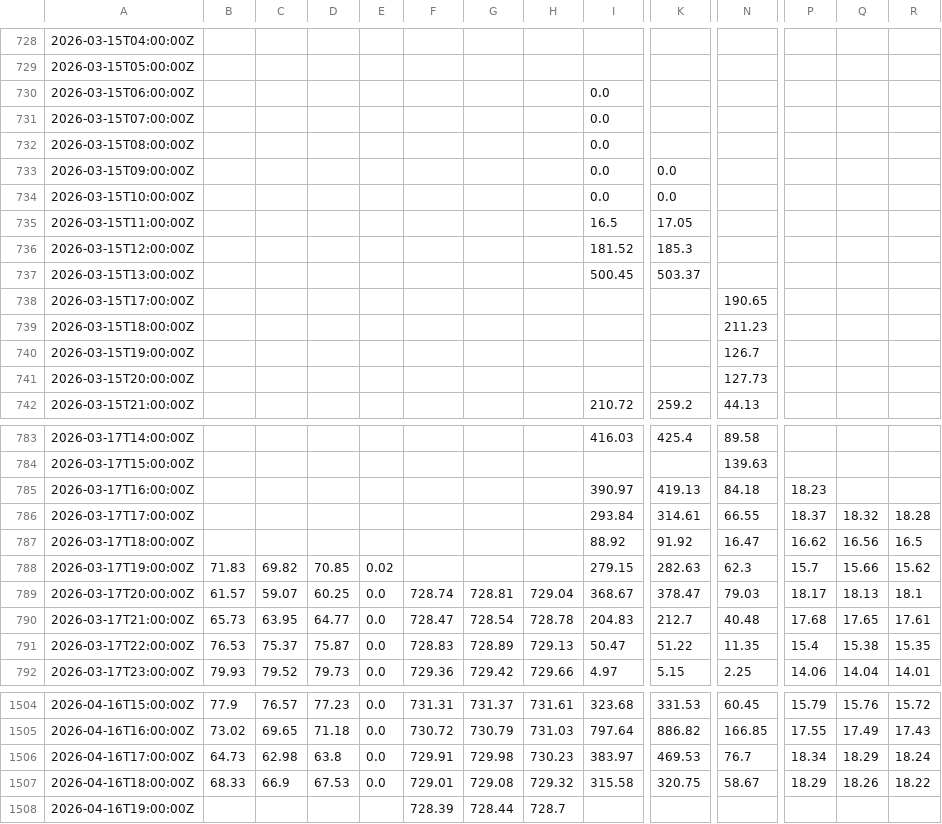
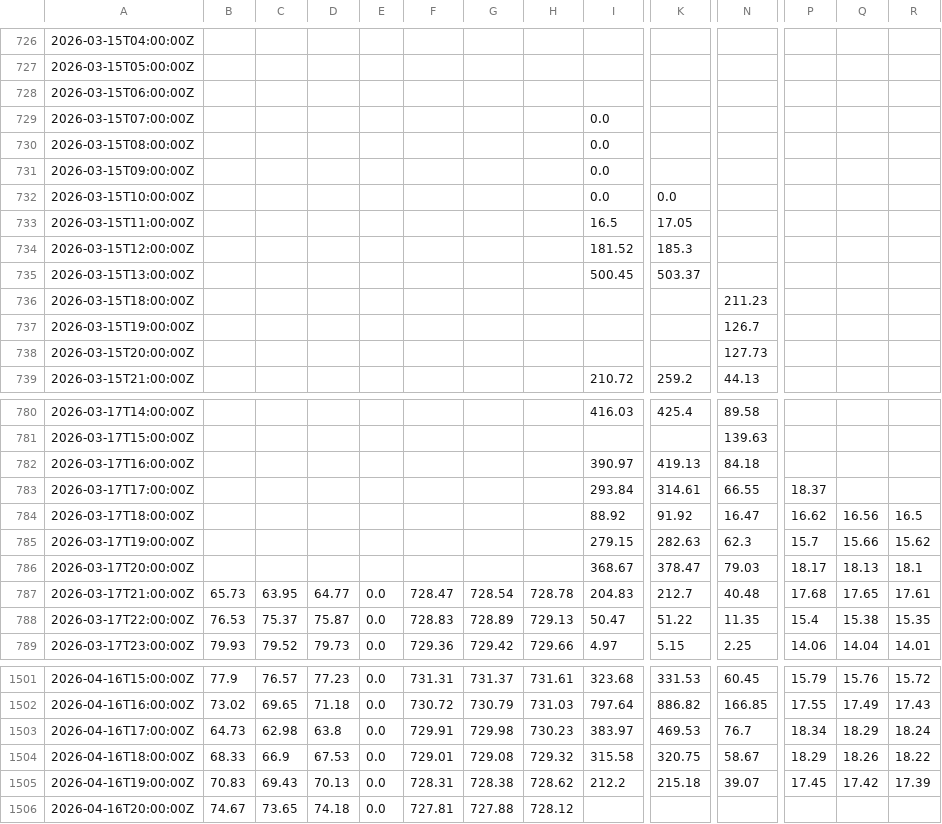
Before and after one commit to ccardenas93/weather_forecast, a CSV file: merged_data_export.csv, drawn as a sheet; only a part is shown, gaps mark what is left out; removed rows and columns are numbered as before the commit, all else as after; rows hold the shown columns only; the diff covers the shown part only; the diff names each change by its address in the sheet, - before the commit and + after, or states it on an @@ line.

```diff
--- a/merged_data_export.csv
+++ b/merged_data_export.csv
-I728: 0.0
+I728: (empty)
-K731: 0.0
+K731: (empty)
-row 738: 2026-03-15T17:00:00Z |  |  |  |  |  |  |  |  |  | 190.65
-P782: 18.23
+P782: (empty)
-Q783: 18.32
+Q783: (empty)
-R783: 18.28
+R783: (empty)
-B785: 71.83
+B785: (empty)
-C785: 69.82
+C785: (empty)
-D785: 70.85
+D785: (empty)
-E785: 0.02
+E785: (empty)
-B786: 61.57
+B786: (empty)
-C786: 59.07
+C786: (empty)
-D786: 60.25
+D786: (empty)
-E786: 0.0
+E786: (empty)
-F786: 728.74
+F786: (empty)
-G786: 728.81
+G786: (empty)
-H786: 729.04
+H786: (empty)
-B1505: (empty)
+B1505: 70.83
-C1505: (empty)
+C1505: 69.43
-D1505: (empty)
+D1505: 70.13
-E1505: (empty)
+E1505: 0.0
-F1505: 728.39
+F1505: 728.31
-G1505: 728.44
+G1505: 728.38
-H1505: 728.7
+H1505: 728.62
-I1505: (empty)
+I1505: 212.2
-K1505: (empty)
+K1505: 215.18
-N1505: (empty)
+N1505: 39.07
-P1505: (empty)
+P1505: 17.45
-Q1505: (empty)
+Q1505: 17.42
-R1505: (empty)
+R1505: 17.39
+row 1506: 2026-04-16T20:00:00Z | 74.67 | 73.65 | 74.18 | 0.0 | 727.81 | 727.88 | 728.12
```
Also changed, not shown: 2 removed rows and 4 edited cells elsewhere in this file, forecast_metrics.csv, forecast_output.csv, 5 other files.
